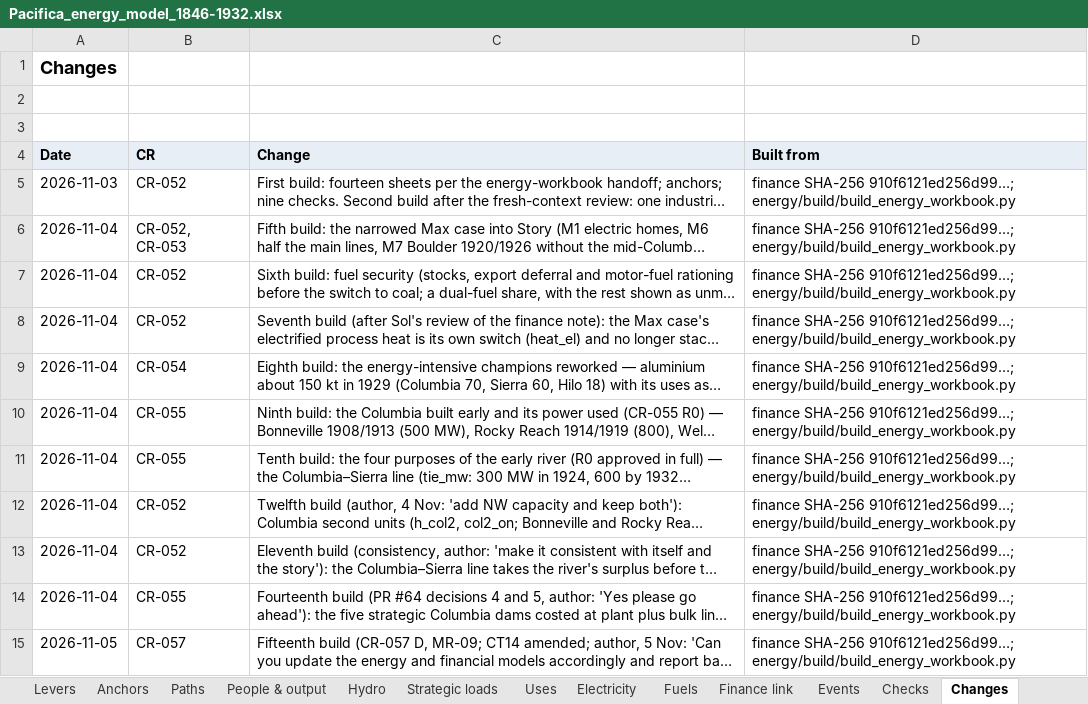
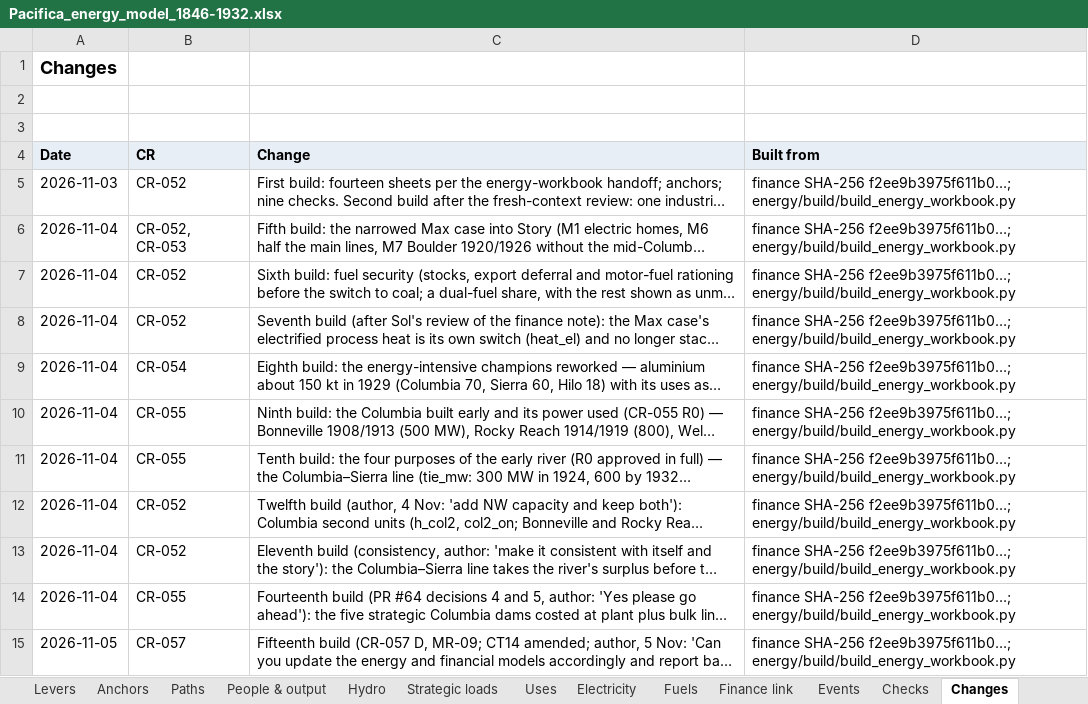
Before and after one commit to c-voelkle/pacifica, an Excel workbook: energy/Pacifica_energy_model_1846-1932.xlsx, sheet Changes, drawn as a sheet; long unchanged cells end in …; values as stored, in another font and other column widths than the file's, no borders; the diff names each change by its address in the sheet, - before the commit and + after, or states it on an @@ line.

```diff
--- a/energy/Pacifica_energy_model_1846-1932.xlsx (sheet Changes)
+++ b/energy/Pacifica_energy_model_1846-1932.xlsx (sheet Changes)
-D5:D15 (Built from): finance SHA-256 910f6121ed256d99…; energy/build/build_energy_workbook.py
+D5:D15 (Built from): finance SHA-256 f2ee9b3975f611b0…; energy/build/build_energy_workbook.py
```
Also changed, not shown: sheet People & output, sheet Fuels, sheet Electricity, sheet Uses, sheet Finance link, sheet Start, 1 more sheet, 15 other files.
